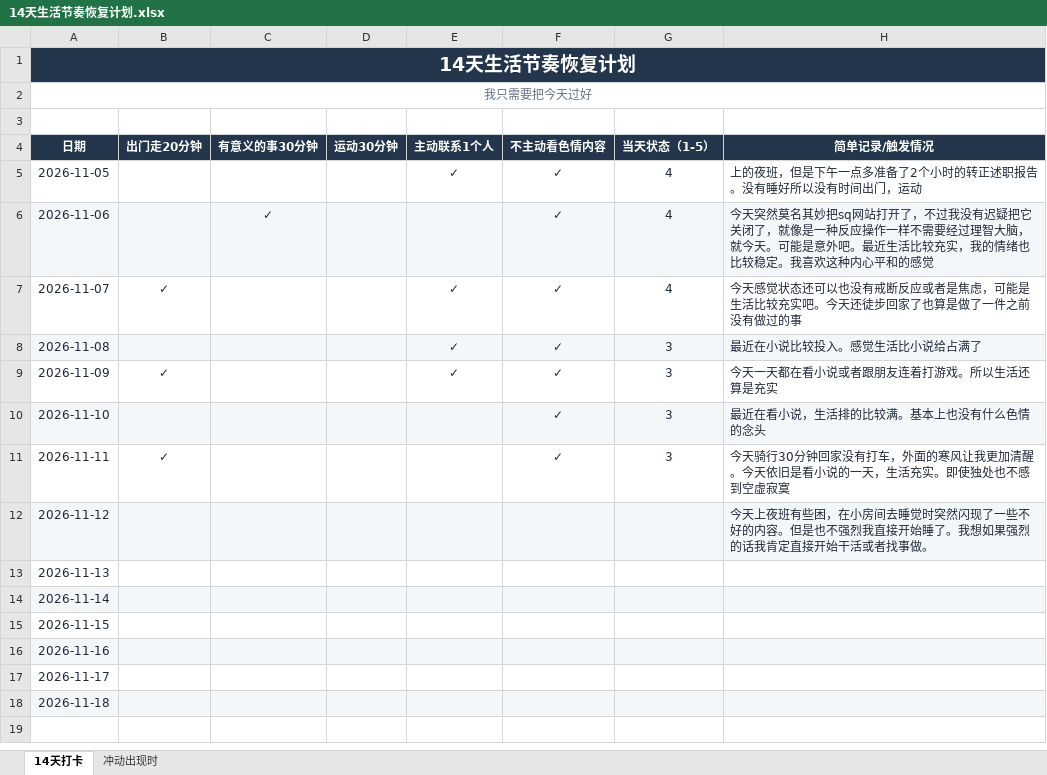
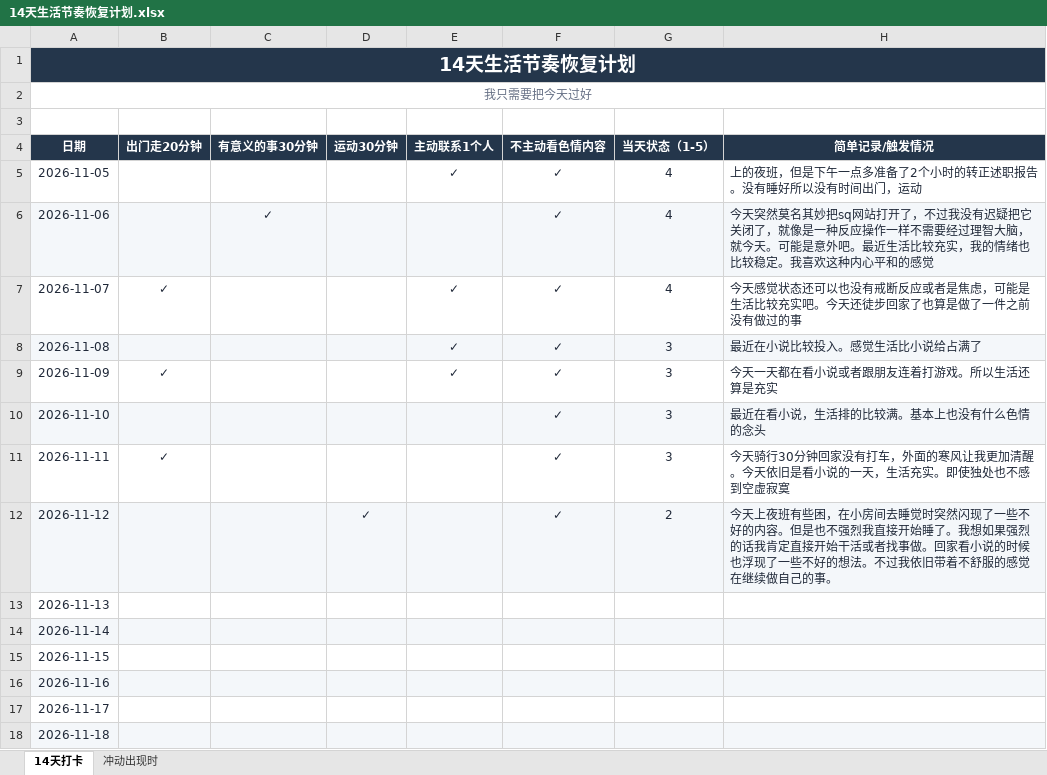
Before and after one commit to ChanQiang/ChangeLife, an Excel workbook: 14天生活节奏恢复计划.xlsx, sheet 14天打卡, drawn as a sheet; values as stored, in another font and other column widths than the file's, no borders; the diff names each change by its address in the sheet, - before the commit and + after, or states it on an @@ line.

```diff
--- a/14天生活节奏恢复计划.xlsx (sheet 14天打卡)
+++ b/14天生活节奏恢复计划.xlsx (sheet 14天打卡)
-D12 (运动30分钟): (empty)
+D12 (运动30分钟): ✓
-F12 (不主动看色情内容): (empty)
+F12 (不主动看色情内容): ✓
-G12 (当天状态（1-5）): (empty)
+G12 (当天状态（1-5）): 2
-H12 (简单记录/触发情况): …找事做。
+H12 (简单记录/触发情况): …找事做。回家看小说的时候也浮现了一些不好的想法。不过我依旧带着不舒服的感觉在继续做自己的事。
```
